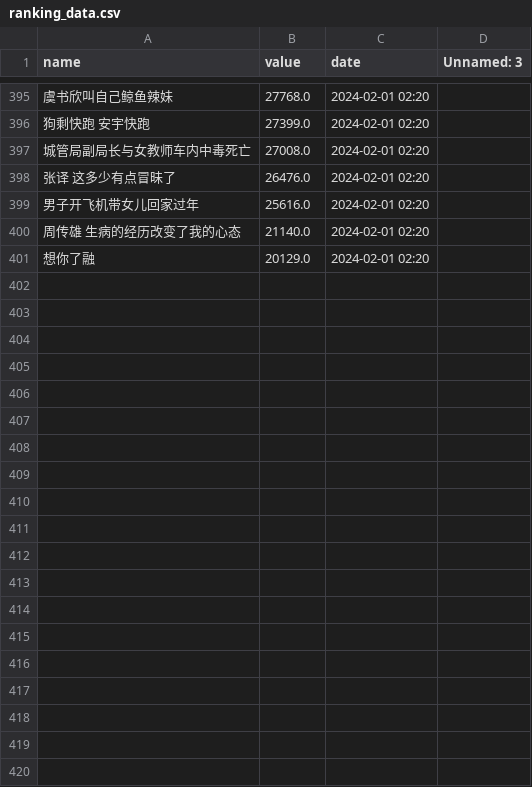
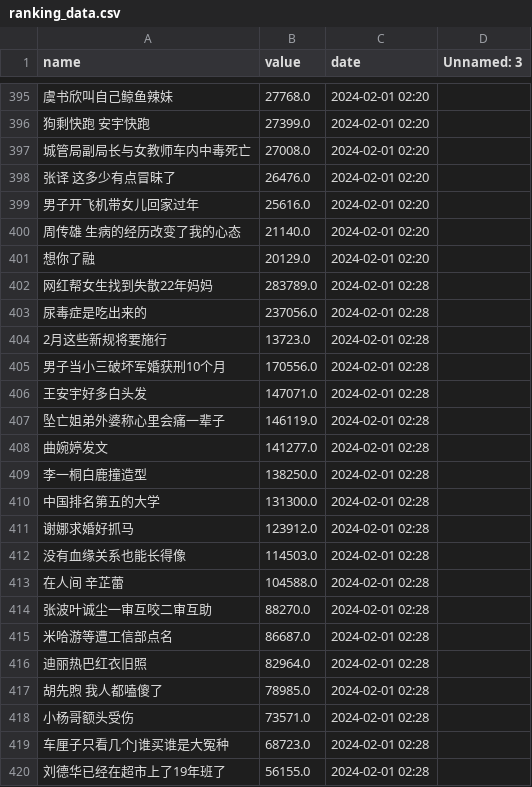
Before and after one commit to Euclid-Jie/weibo_hotlist, a CSV file: docs/1/ranking_data.csv, drawn as a sheet; only a part is shown, gaps mark what is left out; the diff covers the shown part only; the diff names each change by its address in the sheet, - before the commit and + after, or states it on an @@ line.

```diff
--- a/docs/1/ranking_data.csv
+++ b/docs/1/ranking_data.csv
+row 402: 网红帮女生找到失散22年妈妈 | 283789.0 | 2024-02-01 02:28
+row 403: 尿毒症是吃出来的 | 237056.0 | 2024-02-01 02:28
+row 404: 2月这些新规将要施行 | 13723.0 | 2024-02-01 02:28
+row 405: 男子当小三破坏军婚获刑10个月 | 170556.0 | 2024-02-01 02:28
+row 406: 王安宇好多白头发 | 147071.0 | 2024-02-01 02:28
+row 407: 坠亡姐弟外婆称心里会痛一辈子 | 146119.0 | 2024-02-01 02:28
+row 408: 曲婉婷发文 | 141277.0 | 2024-02-01 02:28
+row 409: 李一桐白鹿撞造型 | 138250.0 | 2024-02-01 02:28
+row 410: 中国排名第五的大学 | 131300.0 | 2024-02-01 02:28
+row 411: 谢娜求婚好抓马 | 123912.0 | 2024-02-01 02:28
+row 412: 没有血缘关系也能长得像 | 114503.0 | 2024-02-01 02:28
+row 413: 在人间 辛芷蕾 | 104588.0 | 2024-02-01 02:28
+row 414: 张波叶诚尘一审互咬二审互助 | 88270.0 | 2024-02-01 02:28
+row 415: 米哈游等遭工信部点名 | 86687.0 | 2024-02-01 02:28
+row 416: 迪丽热巴红衣旧照 | 82964.0 | 2024-02-01 02:28
+row 417: 胡先煦 我人都嗑傻了 | 78985.0 | 2024-02-01 02:28
+row 418: 小杨哥额头受伤 | 73571.0 | 2024-02-01 02:28
+row 419: 车厘子只看几个J谁买谁是大冤种 | 68723.0 | 2024-02-01 02:28
+row 420: 刘德华已经在超市上了19年班了 | 56155.0 | 2024-02-01 02:28
```
Also changed, not shown: 31 added rows elsewhere in this file, docs/0/ranking_data.csv, docs/2/ranking_data.csv, 1 other file.
